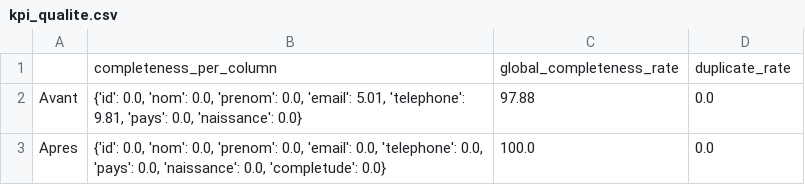
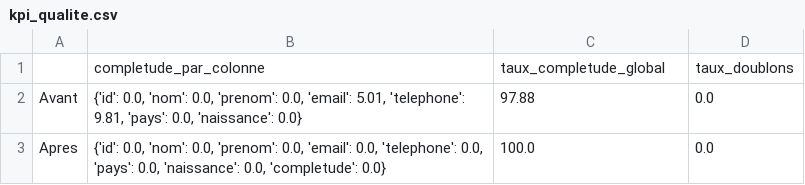
Before and after one commit to Djams0/data_cleansing_b3_projet1, a CSV file: reports/kpi_qualite.csv, drawn as a sheet.

```diff
--- a/reports/kpi_qualite.csv
+++ b/reports/kpi_qualite.csv
@@ -1,2 +1,2 @@
-,completeness_per_column,global_completeness_rate,duplicate_rate
+,completude_par_colonne,taux_completude_global,taux_doublons
 Avant,"{'id': 0.0, 'nom': 0.0, 'prenom': 0.0, 'email': 5.01, 'telephone': 9.81, 'pays': 0.0, 'naissance': 0.0}",97.88,0.0
```
Also changed, not shown: reports/sales_kpi.csv, 5 other files.
